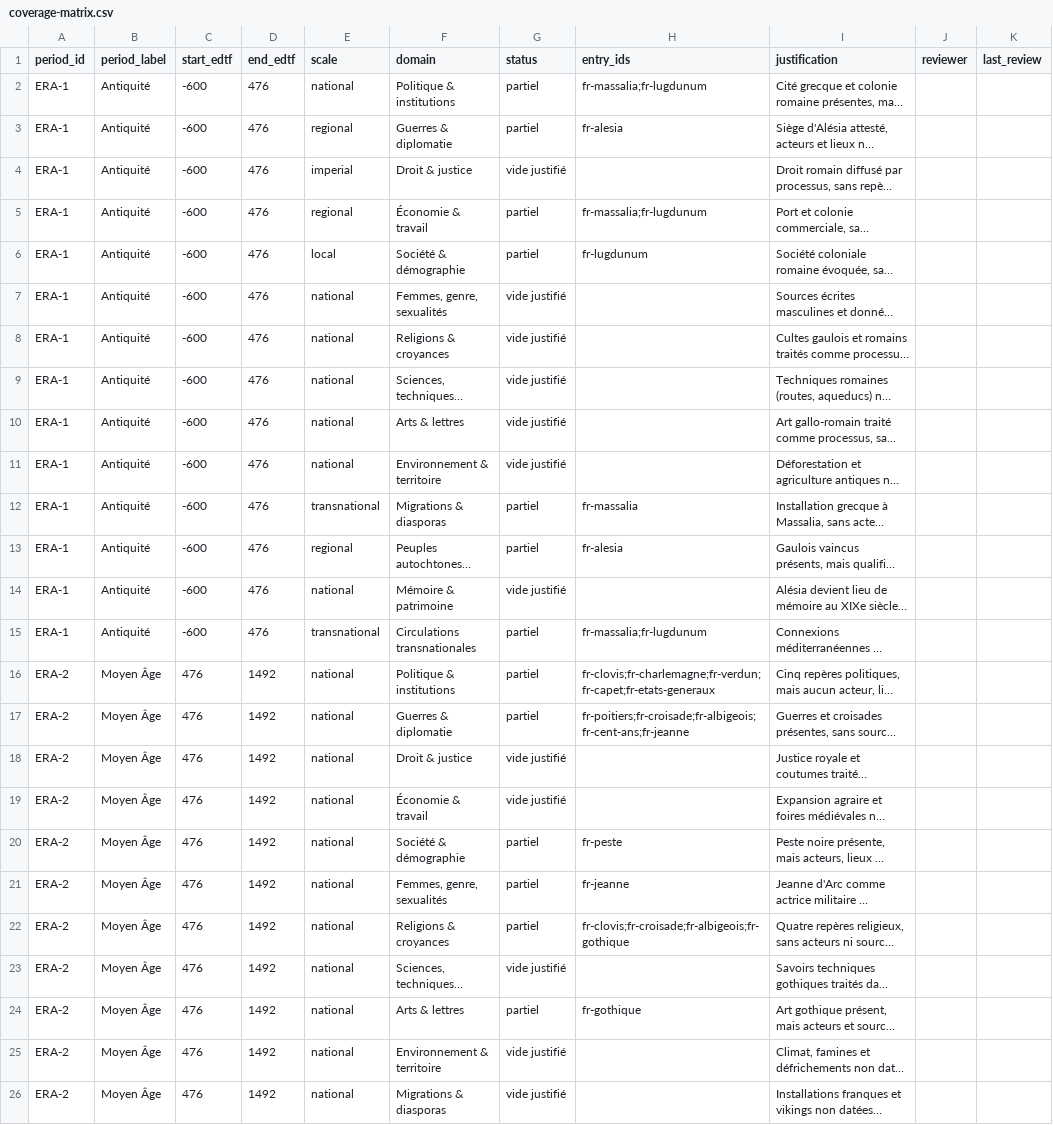
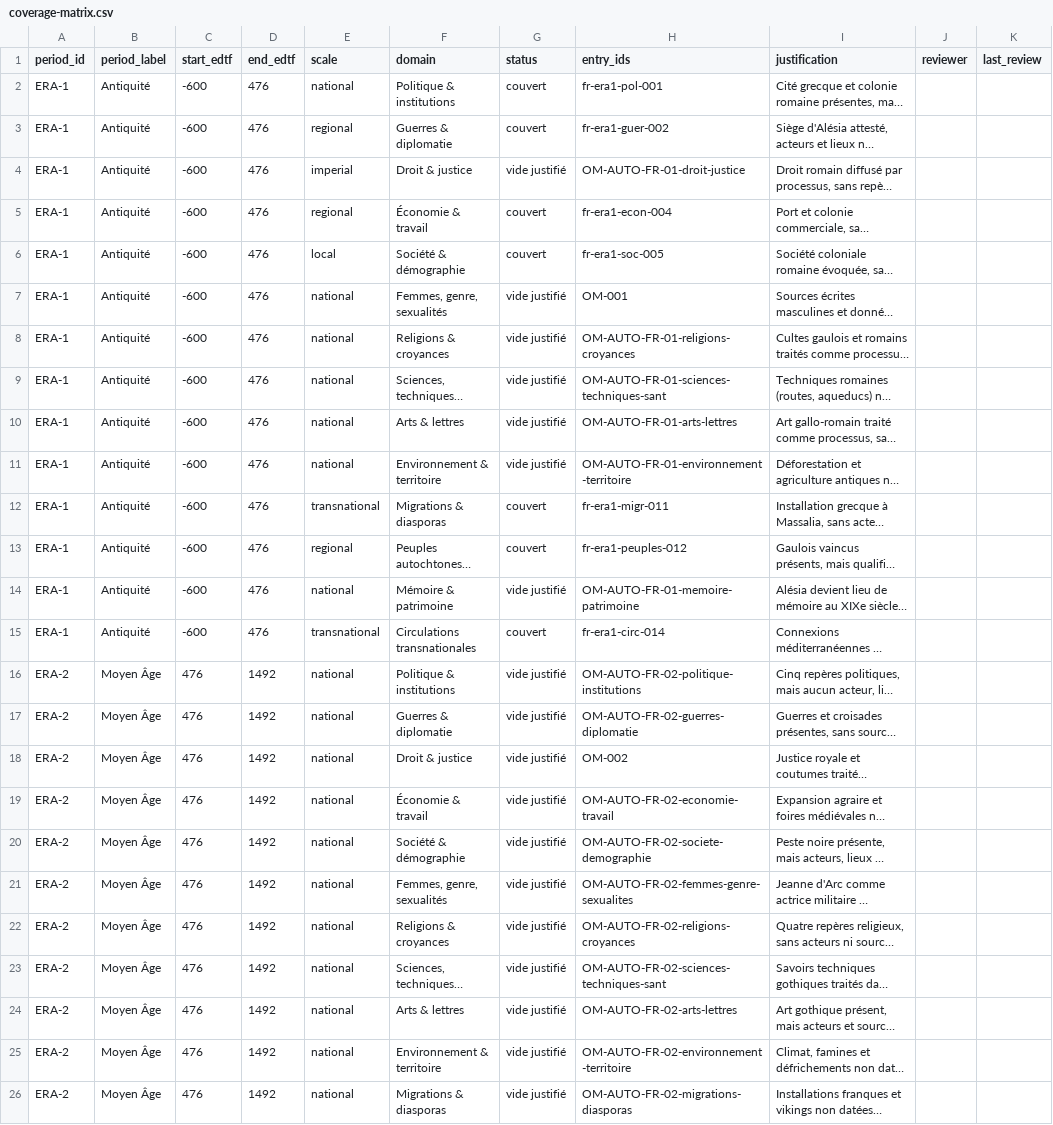
Before and after one commit to Tasour/vectemporel, a CSV file: source/audits/france/coverage-matrix.csv, drawn as a sheet; only a part is shown; long unchanged cells end in …; the diff covers the shown part only; the diff names each change by its address in the sheet, - before the commit and + after, or states it on an @@ line.

Commit message:
fix(data): rendre la generation idempotente et la couverture verifiable

```diff
--- a/source/audits/france/coverage-matrix.csv
+++ b/source/audits/france/coverage-matrix.csv
-G2:G3 (status): partiel
+G2:G3 (status): couvert
-H2 (entry_ids): fr-massalia;fr-lugdunum
+H2 (entry_ids): fr-era1-pol-001
-H3 (entry_ids): fr-alesia
+H3 (entry_ids): fr-era1-guer-002
-H4 (entry_ids): (empty)
+H4 (entry_ids): OM-AUTO-FR-01-droit-justice
-G5:G6 (status): partiel
+G5:G6 (status): couvert
-H5 (entry_ids): fr-massalia;fr-lugdunum
+H5 (entry_ids): fr-era1-econ-004
-H6 (entry_ids): fr-lugdunum
+H6 (entry_ids): fr-era1-soc-005
-H7 (entry_ids): (empty)
+H7 (entry_ids): OM-001
-H8 (entry_ids): (empty)
+H8 (entry_ids): OM-AUTO-FR-01-religions-croyances
-H9 (entry_ids): (empty)
+H9 (entry_ids): OM-AUTO-FR-01-sciences-techniques-sant
-H10 (entry_ids): (empty)
+H10 (entry_ids): OM-AUTO-FR-01-arts-lettres
-H11 (entry_ids): (empty)
+H11 (entry_ids): OM-AUTO-FR-01-environnement-territoire
-G12:G13 (status): partiel
+G12:G13 (status): couvert
-H12 (entry_ids): fr-massalia
+H12 (entry_ids): fr-era1-migr-011
-H13 (entry_ids): fr-alesia
+H13 (entry_ids): fr-era1-peuples-012
-H14 (entry_ids): (empty)
+H14 (entry_ids): OM-AUTO-FR-01-memoire-patrimoine
-G15 (status): partiel
+G15 (status): couvert
-H15 (entry_ids): fr-massalia;fr-lugdunum
+H15 (entry_ids): fr-era1-circ-014
-G16:G17 (status): partiel
+G16:G17 (status): vide justifié
-H16 (entry_ids): fr-clovis;fr-charlemagne;fr-verdun;fr-capet;fr-etats-generaux
+H16 (entry_ids): OM-AUTO-FR-02-politique-institutions
-H17 (entry_ids): fr-poitiers;fr-croisade;fr-albigeois;fr-cent-ans;fr-jeanne
+H17 (entry_ids): OM-AUTO-FR-02-guerres-diplomatie
-H18 (entry_ids): (empty)
+H18 (entry_ids): OM-002
-H19 (entry_ids): (empty)
+H19 (entry_ids): OM-AUTO-FR-02-economie-travail
-G20:G22 (status): partiel
+G20:G22 (status): vide justifié
-H20 (entry_ids): fr-peste
+H20 (entry_ids): OM-AUTO-FR-02-societe-demographie
-H21 (entry_ids): fr-jeanne
+H21 (entry_ids): OM-AUTO-FR-02-femmes-genre-sexualites
-H22 (entry_ids): fr-clovis;fr-croisade;fr-albigeois;fr-gothique
+H22 (entry_ids): OM-AUTO-FR-02-religions-croyances
-H23 (entry_ids): (empty)
+H23 (entry_ids): OM-AUTO-FR-02-sciences-techniques-sant
-G24 (status): partiel
+G24 (status): vide justifié
-H24 (entry_ids): fr-gothique
+H24 (entry_ids): OM-AUTO-FR-02-arts-lettres
-H25 (entry_ids): (empty)
+H25 (entry_ids): OM-AUTO-FR-02-environnement-territoire
-H26 (entry_ids): (empty)
+H26 (entry_ids): OM-AUTO-FR-02-migrations-diasporas
```
Also changed, not shown: 154 edited cells elsewhere in this file, source/audits/germany/coverage-matrix.csv, source/audits/india/coverage-matrix.csv, 30 other files.
